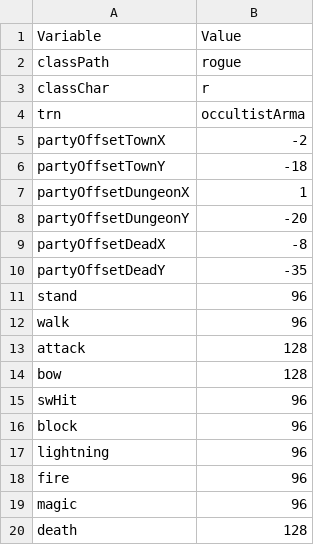
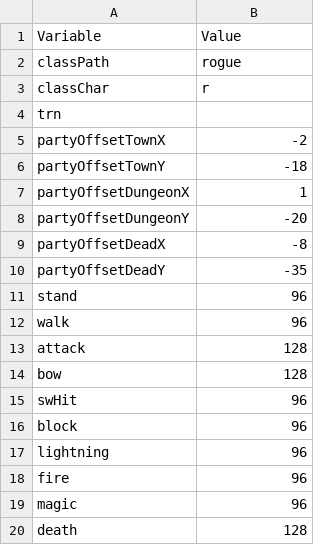
Before and after one commit to tavis2013tsang-sketch/devilutionX-MOD-PROPHECY, a TSV file: assets/txtdata/classes/occultist/sprites.tsv, drawn as a sheet.

Commit message:
Update sprites.tsv

```diff
--- a/assets/txtdata/classes/occultist/sprites.tsv
+++ b/assets/txtdata/classes/occultist/sprites.tsv
@@ -3,3 +3,3 @@ classPath	rogue
 classChar	r
-trn	occultistArma
+trn	
 partyOffsetTownX	-2
```
